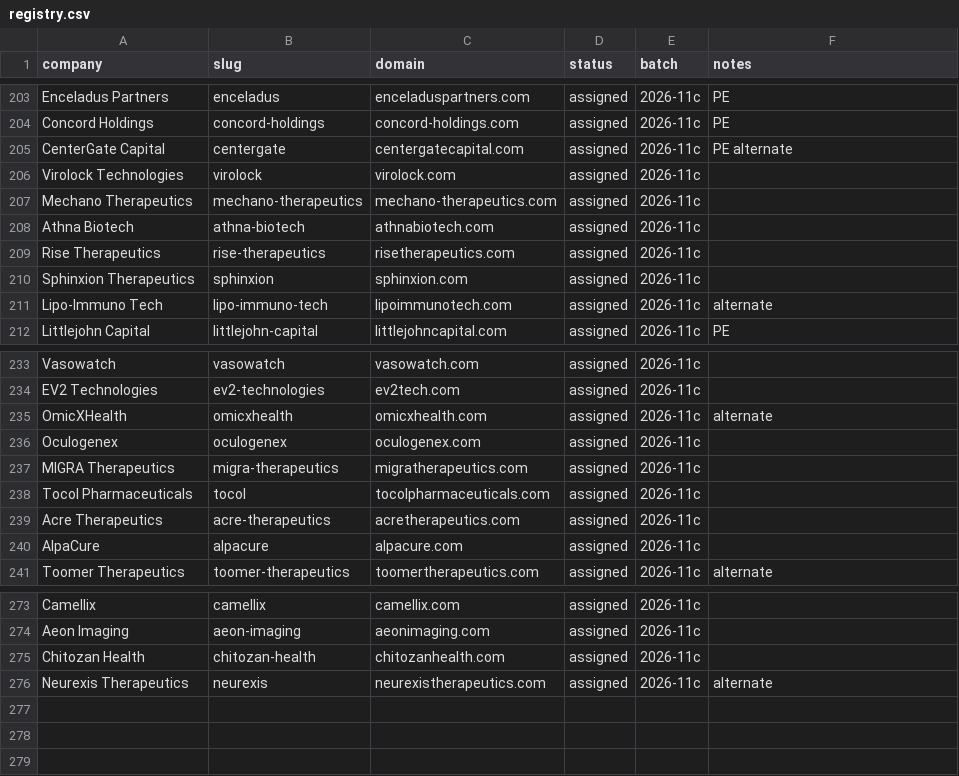
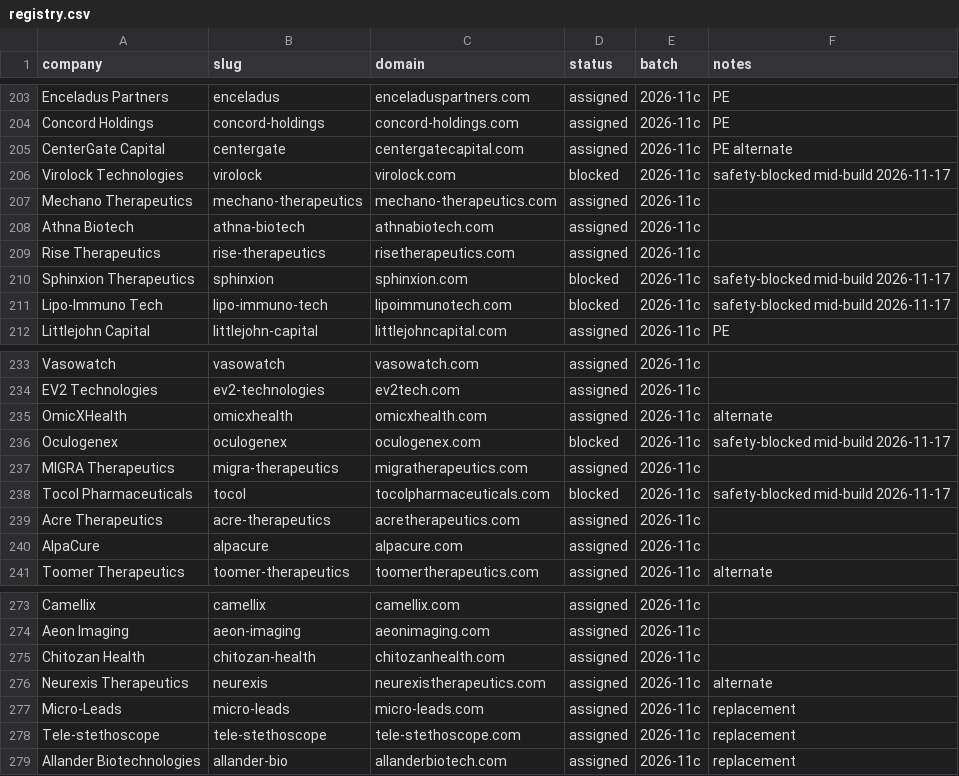
Before and after one commit to charneym/harvardsites, a CSV file: _kit/sourcing/registry.csv, drawn as a sheet; only a part is shown, gaps mark what is left out.

```diff
--- a/_kit/sourcing/registry.csv
+++ b/_kit/sourcing/registry.csv
@@ -205,3 +205,3 @@ Concord Holdings,concord-holdings,concord-holdings.com,assigned,2026-11c,PE
 CenterGate Capital,centergate,centergatecapital.com,assigned,2026-11c,PE alternate
-Virolock Technologies,virolock,virolock.com,assigned,2026-11c,
+Virolock Technologies,virolock,virolock.com,blocked,2026-11c,safety-blocked mid-build 2026-11-17
 Mechano Therapeutics,mechano-therapeutics,mechano-therapeutics.com,assigned,2026-11c,
@@ -209,4 +209,4 @@ Athna Biotech,athna-biotech,athnabiotech.com,assigned,2026-11c,
 Rise Therapeutics,rise-therapeutics,risetherapeutics.com,assigned,2026-11c,
-Sphinxion Therapeutics,sphinxion,sphinxion.com,assigned,2026-11c,
-Lipo-Immuno Tech,lipo-immuno-tech,lipoimmunotech.com,assigned,2026-11c,alternate
+Sphinxion Therapeutics,sphinxion,sphinxion.com,blocked,2026-11c,safety-blocked mid-build 2026-11-17
+Lipo-Immuno Tech,lipo-immuno-tech,lipoimmunotech.com,blocked,2026-11c,safety-blocked mid-build 2026-11-17
 Littlejohn Capital,littlejohn-capital,littlejohncapital.com,assigned,2026-11c,PE
@@ -235,5 +235,5 @@ EV2 Technologies,ev2-technologies,ev2tech.com,assigned,2026-11c,
 OmicXHealth,omicxhealth,omicxhealth.com,assigned,2026-11c,alternate
-Oculogenex,oculogenex,oculogenex.com,assigned,2026-11c,
+Oculogenex,oculogenex,oculogenex.com,blocked,2026-11c,safety-blocked mid-build 2026-11-17
 MIGRA Therapeutics,migra-therapeutics,migratherapeutics.com,assigned,2026-11c,
-Tocol Pharmaceuticals,tocol,tocolpharmaceuticals.com,assigned,2026-11c,
+Tocol Pharmaceuticals,tocol,tocolpharmaceuticals.com,blocked,2026-11c,safety-blocked mid-build 2026-11-17
 Acre Therapeutics,acre-therapeutics,acretherapeutics.com,assigned,2026-11c,
@@ -276 +276,4 @@ Chitozan Health,chitozan-health,chitozanhealth.com,assigned,2026-11c,
 Neurexis Therapeutics,neurexis,neurexistherapeutics.com,assigned,2026-11c,alternate
+Micro-Leads,micro-leads,micro-leads.com,assigned,2026-11c,replacement
+Tele-stethoscope,tele-stethoscope,tele-stethoscope.com,assigned,2026-11c,replacement
+Allander Biotechnologies,allander-bio,allanderbiotech.com,assigned,2026-11c,replacement
```
